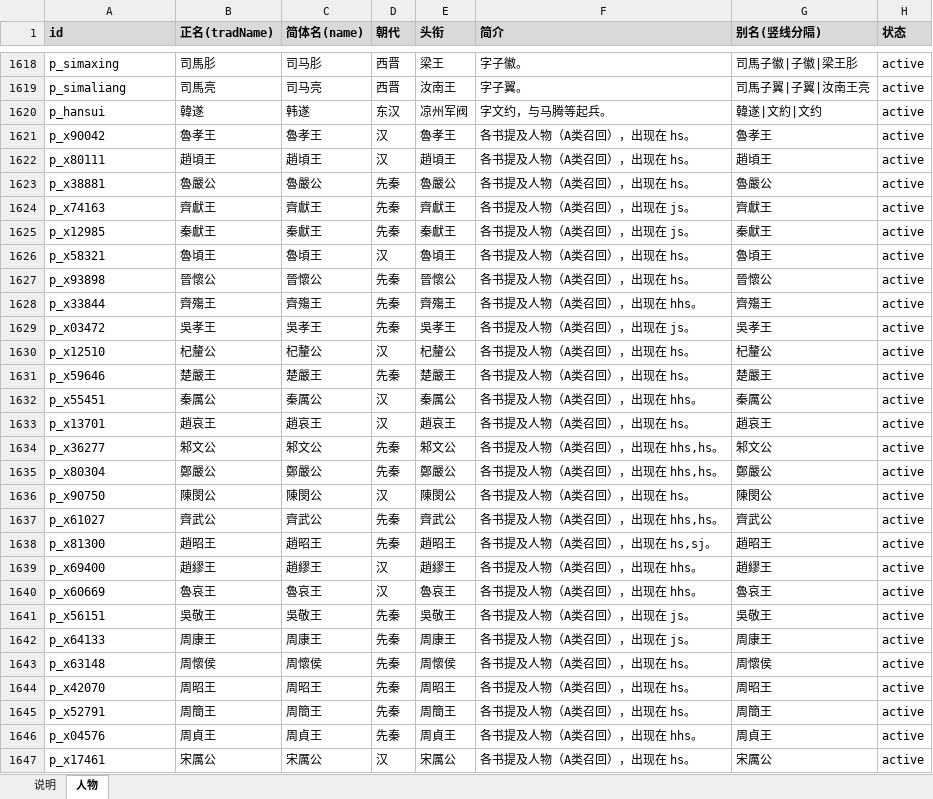
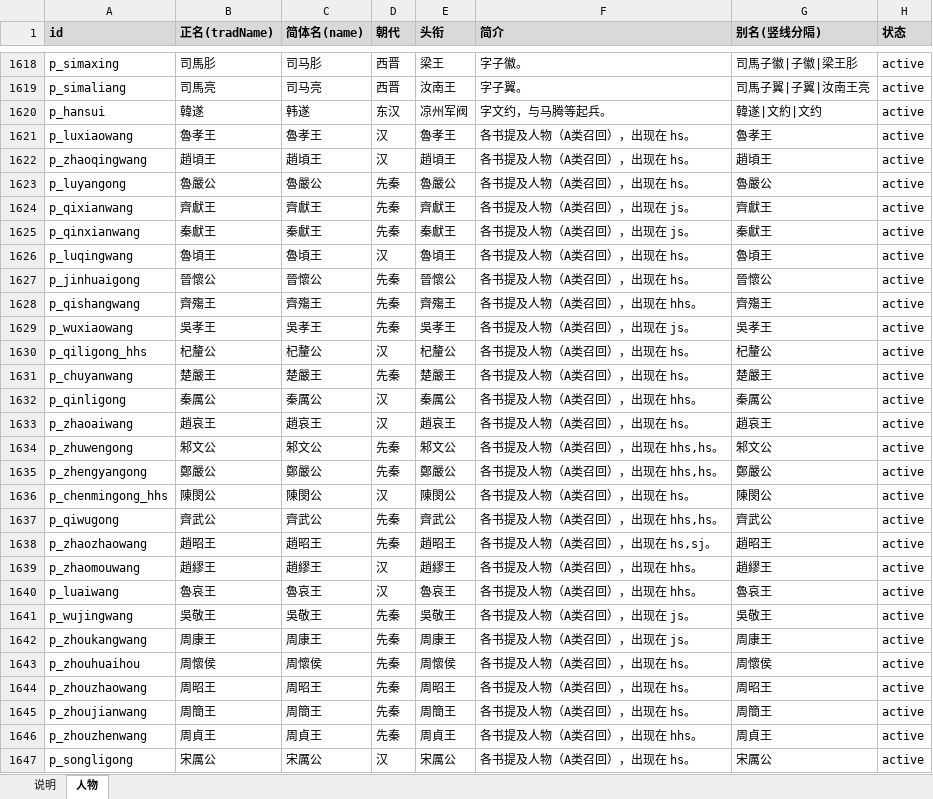
Before and after one commit to shinianshao/indexFore5History, an Excel workbook: workbook/persons.xlsx, sheet 人物, drawn as a sheet; only a part is shown, gaps mark what is left out; values as stored, in another font and other column widths than the file's, no borders; the diff covers the shown part only; the diff names each change by its address in the sheet, - before the commit and + after, or states it on an @@ line.

Commit message:
pid 语义化：613 个占位 pid 全改完（docs/30 §五 第 1 项）
取证推翻了两处悲观估计（docs/29 估「4h + 4h 且同名必须人工」）：
- 613 个占位 pid 的正名**全部唯一**（含占位 pid 的重名组 = 0）→ 全自动，不需人工
- 只有 **1 个**占位 pid 被 relations 引用 → relations.xlsx 几乎不用改
- pypinyin 本机已装
实际成本约 2h，同名合并（17 组）仍是独立一项。

命名规范（对齐现有 1,627 个语义化 pid）
- p_<全拼>，撞名加 _<朝代缩写>（sg/hs/hhs/js/zh）→ 再撞加数字
- 613 个里 66 个加了后缀

改动
- workbook/persons.xlsx 的 id 列 613 行（备份 persons.bak-20261002-212223.xlsx）
- workbook/relations.xlsx 的 person_a/person_b 1 处
  ⚠️ 不同步这一步会变悬空引用：apply_relations 照灌不误，只是关系图凭空少一条边
- 新增 pipeline/_probe_placeholder_pid.py（只读取证）
- 新增 pipeline/_rename_placeholder_pids.py（改名，默认预演，sheet 名自动探测）
- 新增断言 verify_p3 [12] pid 语义化·引用完整性 3 条

回归两红，都是改名引出的，收尾比改名本身还多
1. check_trad C 闸红 18 条：TRADNAME_EXCEPTIONS 里 9 条例外以 p_xNNNNN 作键，
   改名后同时触发「正名对账失效」+「例外表里的 X 已不再需要对账」。键跟着 pid 走。
2. verify.py「类传补齐人物不越书」红 1 条：嵇康在《漢書·古今人表》有 1 处命中，
   但命中串是**他的字「叔夜」**，正名零命中。古今人表是通表，收魏晉人本就合理。
   → 判据改为「正名口径」：实查 mentions.surface，正名参与才算越书，
     字面命中只作信息项打印（保留可追溯，不当失败）。

顺带记下的坑
- 「按 pid 索引的表」不止 relations.xlsx，check_trad 的例外表也是
- 快照 diff 盲区：批量改 pid 会把改名同时计进 added 与 pid_changed
  （实测报「新增 306」，按映射表核对全是改名，真正新增 0）
- verify.py 的 ROOT 是字符串，ROOT / "x" 直接 TypeError（MEMORY 早写过，又犯）

断言自证：改判据后故意把 5 处「叔夜」改成正名「嵇康」，断言如期变红并指出
「正名」越书，再 rebuild.py 重放撤销。

基线：verify.py 113/113、verify_p3 73/73、回归 10/10（192s）

```diff
--- a/workbook/persons.xlsx (sheet 人物)
+++ b/workbook/persons.xlsx (sheet 人物)
-A1621 (id): p_x90042
+A1621 (id): p_luxiaowang
-A1622 (id): p_x80111
+A1622 (id): p_zhaoqingwang
-A1623 (id): p_x38881
+A1623 (id): p_luyangong
-A1624 (id): p_x74163
+A1624 (id): p_qixianwang
-A1625 (id): p_x12985
+A1625 (id): p_qinxianwang
-A1626 (id): p_x58321
+A1626 (id): p_luqingwang
-A1627 (id): p_x93898
+A1627 (id): p_jinhuaigong
-A1628 (id): p_x33844
+A1628 (id): p_qishangwang
-A1629 (id): p_x03472
+A1629 (id): p_wuxiaowang
-A1630 (id): p_x12510
+A1630 (id): p_qiligong_hhs
-A1631 (id): p_x59646
+A1631 (id): p_chuyanwang
-A1632 (id): p_x55451
+A1632 (id): p_qinligong
-A1633 (id): p_x13701
+A1633 (id): p_zhaoaiwang
-A1634 (id): p_x36277
+A1634 (id): p_zhuwengong
-A1635 (id): p_x80304
+A1635 (id): p_zhengyangong
-A1636 (id): p_x90750
+A1636 (id): p_chenmingong_hhs
-A1637 (id): p_x61027
+A1637 (id): p_qiwugong
-A1638 (id): p_x81300
+A1638 (id): p_zhaozhaowang
-A1639 (id): p_x69400
+A1639 (id): p_zhaomouwang
-A1640 (id): p_x60669
+A1640 (id): p_luaiwang
-A1641 (id): p_x56151
+A1641 (id): p_wujingwang
-A1642 (id): p_x64133
+A1642 (id): p_zhoukangwang
-A1643 (id): p_x63148
+A1643 (id): p_zhouhuaihou
-A1644 (id): p_x42070
+A1644 (id): p_zhouzhaowang
-A1645 (id): p_x52791
+A1645 (id): p_zhoujianwang
-A1646 (id): p_x04576
+A1646 (id): p_zhouzhenwang
-A1647 (id): p_x17461
+A1647 (id): p_songligong
```
Also changed, not shown: 586 edited cells elsewhere in this sheet, workbook/overrides.xlsx, workbook/relations.xlsx, 9 other files.
